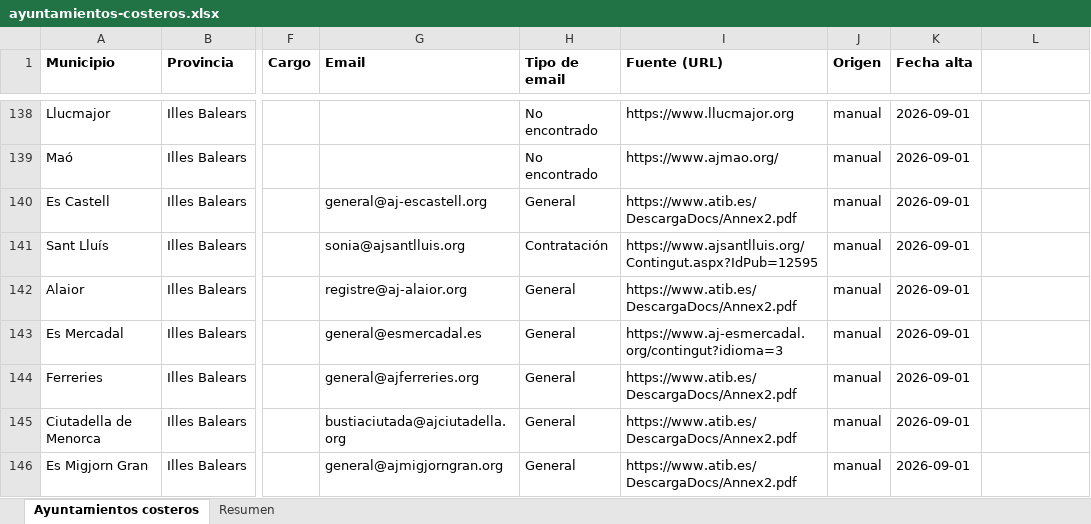
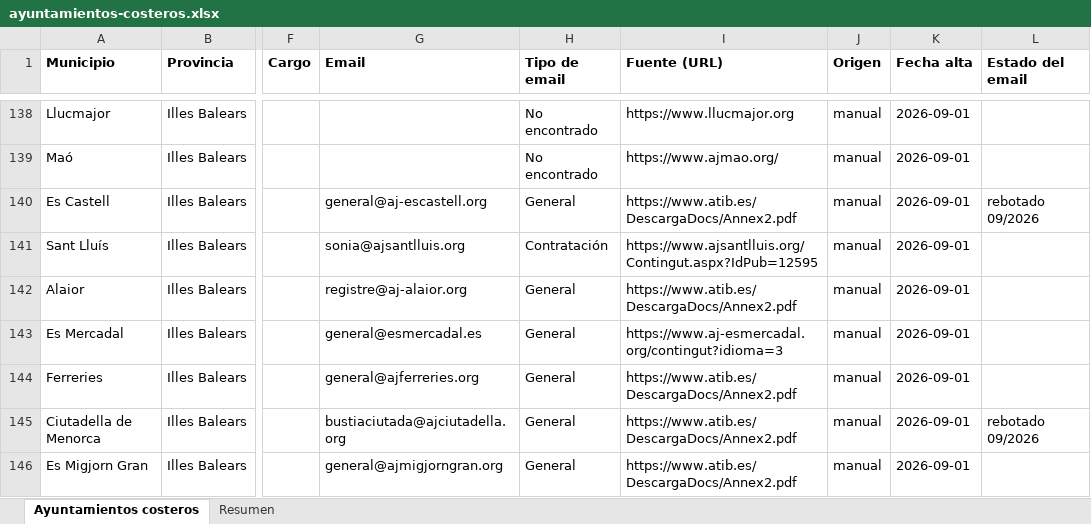
Before and after one commit to GravityWaveai/Estrategia-Mobiliario, an Excel workbook: data/ayuntamientos-costeros.xlsx, sheet Ayuntamientos costeros, drawn as a sheet; only a part is shown, gaps mark what is left out; values as stored, in another font and other column widths than the file's, no borders; the diff covers the shown part only; the diff names each change by its address in the sheet, - before the commit and + after, or states it on an @@ line.

```diff
--- a/data/ayuntamientos-costeros.xlsx (sheet Ayuntamientos costeros)
+++ b/data/ayuntamientos-costeros.xlsx (sheet Ayuntamientos costeros)
-L1: (empty)
+L1: Estado del email
-L140 (Estado del email): (empty)
+L140 (Estado del email): rebotado 09/2026
-L145 (Estado del email): (empty)
+L145 (Estado del email): rebotado 09/2026
```
Also changed, not shown: 10 edited cells elsewhere in this sheet, sheet Resumen, 2 other files.
